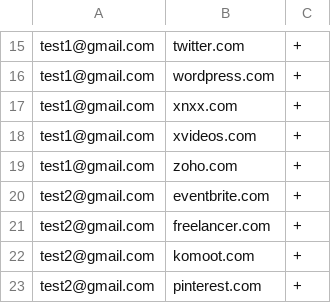
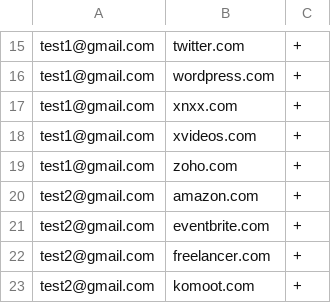
Before and after one commit to CarlosGiles/holehe, a CSV file: holehe_results_24022025.csv, drawn as a sheet; only a part is shown, gaps mark what is left out; the shorter side is filled out with more unchanged rows.

```diff
--- a/holehe_results_24022025.csv
+++ b/holehe_results_24022025.csv
@@ -19,2 +19,3 @@ test1@gmail.com,xvideos.com,+
 test1@gmail.com,zoho.com,+
+test2@gmail.com,amazon.com,+
 test2@gmail.com,eventbrite.com,+
```
Also changed, not shown: 1 other file.
